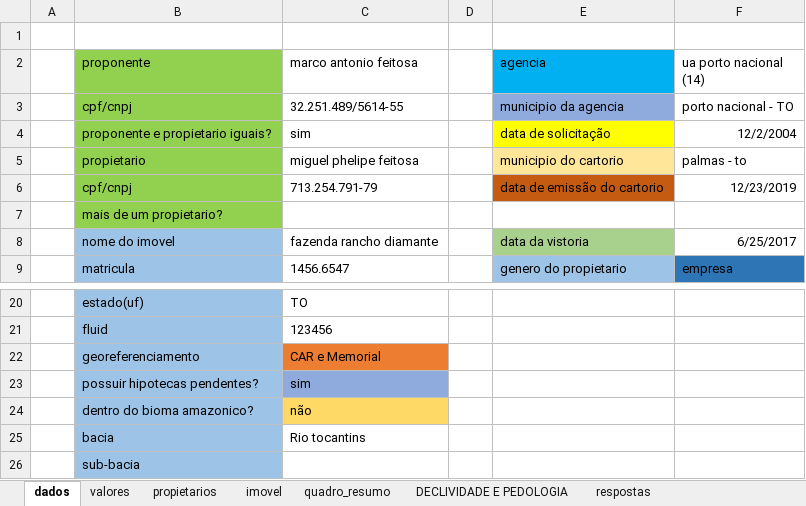
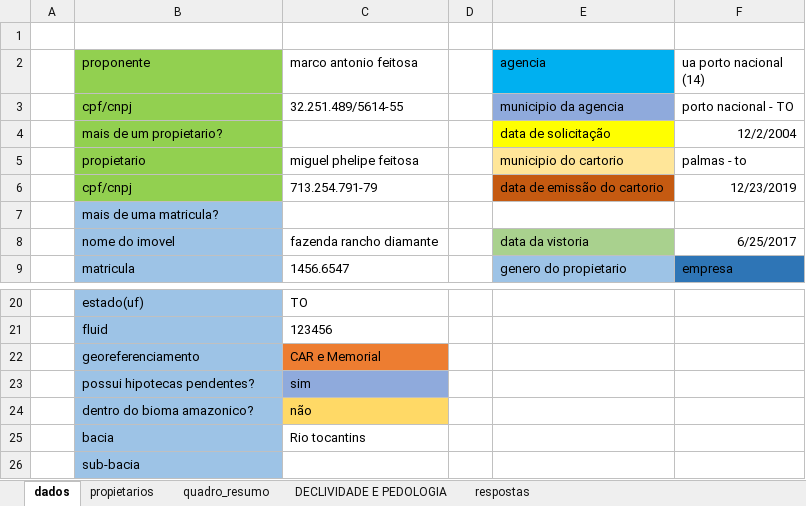
Before and after one commit to marcoantonio567/descritivo, an Excel workbook: TEMPLATES/integracao.xlsx, sheet dados, drawn as a sheet; only a part is shown, gaps mark what is left out; values as stored, in another font and other column widths than the file's, no borders; the diff names each change by its address in the sheet, - before the commit and + after, or states it on an @@ line.

```diff
--- a/TEMPLATES/integracao.xlsx (sheet dados)
+++ b/TEMPLATES/integracao.xlsx (sheet dados)
-sheet tab: valores
-sheet tab: imovel
-B4 (proponente): proponente e propietario iguais?
+B4 (proponente): mais de um propietario?
-C4 (marco antonio feitosa): sim
+C4 (marco antonio feitosa): (empty)
-B7 (proponente): mais de um propietario?
+B7 (proponente): mais de uma matricula?
-B7 fill: #92D050
+B7 fill: #9DC3E6
-B23 (proponente): possuir hipotecas pendentes?
+B23 (proponente): possui hipotecas pendentes?
```
Also changed, not shown: sheet quadro_resumo, sheet propietarios, formulas that keep their value, integracao.xlsx, 9 other files.
